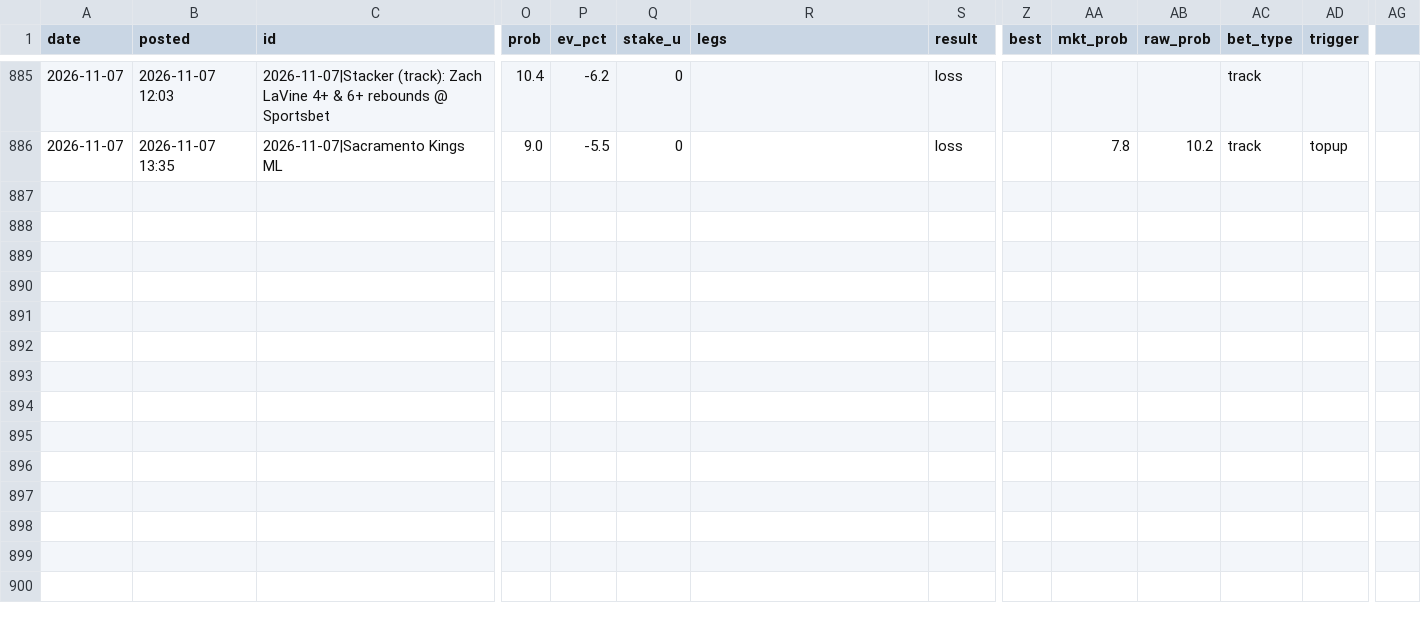
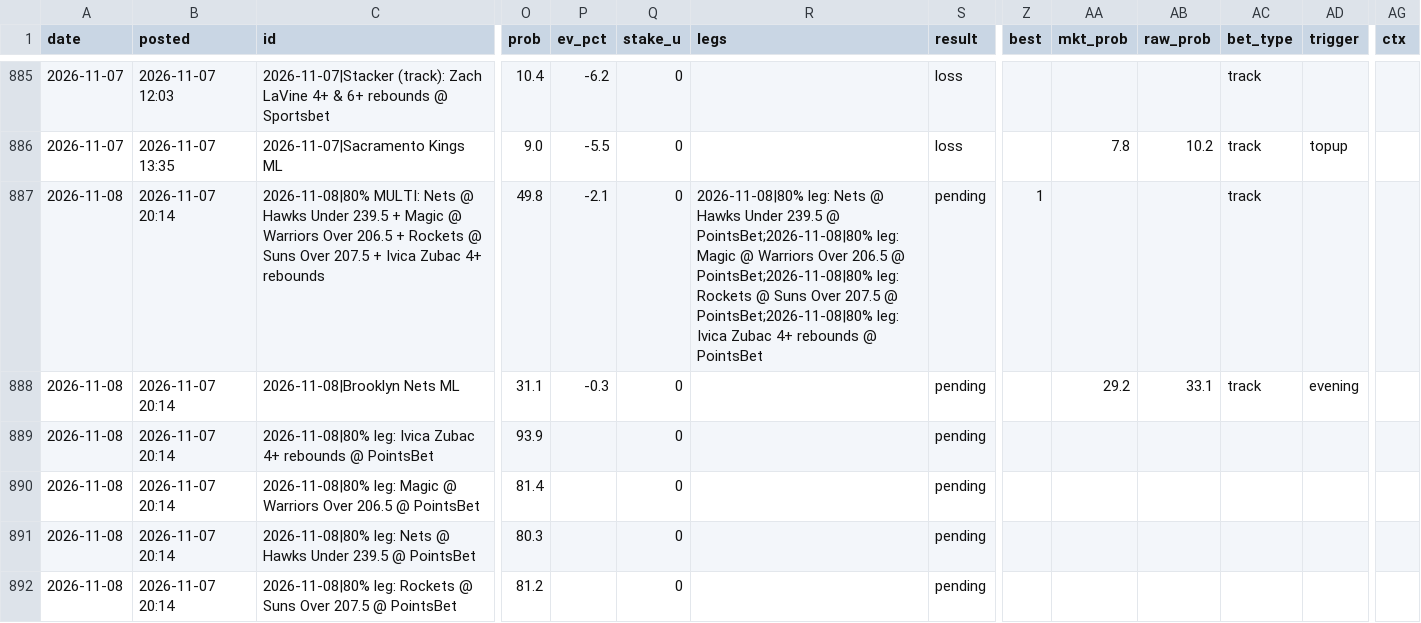
Before and after one commit to andrewkyriacou1993-lang/claudiopunt, a CSV file: data/tracking.csv, drawn as a sheet; only a part is shown, gaps mark what is left out; rows hold the shown columns only; the diff names each change by its address in the sheet, - before the commit and + after, or states it on an @@ line.

```diff
--- a/data/tracking.csv
+++ b/data/tracking.csv
-AG1: (empty)
+AG1: ctx
+row 887: 2026-11-08 | 2026-11-07 20:14 | 2026-11-08|80% MULTI: Nets @ Hawks Under 239.5 + Magic @ Warriors Over 206.5 + Rockets @ Suns Over 207.5 + Ivica Zubac 4+ rebounds | 49.8 | -2.1 | 0 | 2026-11-08|80% leg: Nets @ Hawks Under 239.5 @ PointsBet;2026-11-08|80% leg: Magic @ Warriors Over 206.5 @ PointsBet;2026-11-08|80% leg: Rockets @ Suns Over 207.5 @ PointsBet;2026-11-08|80% leg: Ivica Zubac 4+ rebounds @ PointsBet | pending | 1 |  |  | track
+row 888: 2026-11-08 | 2026-11-07 20:14 | 2026-11-08|Brooklyn Nets ML | 31.1 | -0.3 | 0 |  | pending |  | 29.2 | 33.1 | track | evening
+row 889: 2026-11-08 | 2026-11-07 20:14 | 2026-11-08|80% leg: Ivica Zubac 4+ rebounds @ PointsBet | 93.9 |  | 0 |  | pending
+row 890: 2026-11-08 | 2026-11-07 20:14 | 2026-11-08|80% leg: Magic @ Warriors Over 206.5 @ PointsBet | 81.4 |  | 0 |  | pending
+row 891: 2026-11-08 | 2026-11-07 20:14 | 2026-11-08|80% leg: Nets @ Hawks Under 239.5 @ PointsBet | 80.3 |  | 0 |  | pending
+row 892: 2026-11-08 | 2026-11-07 20:14 | 2026-11-08|80% leg: Rockets @ Suns Over 207.5 @ PointsBet | 81.2 |  | 0 |  | pending
```
Also changed, not shown: data/games_next.csv, data/history.csv, 7 other files.
